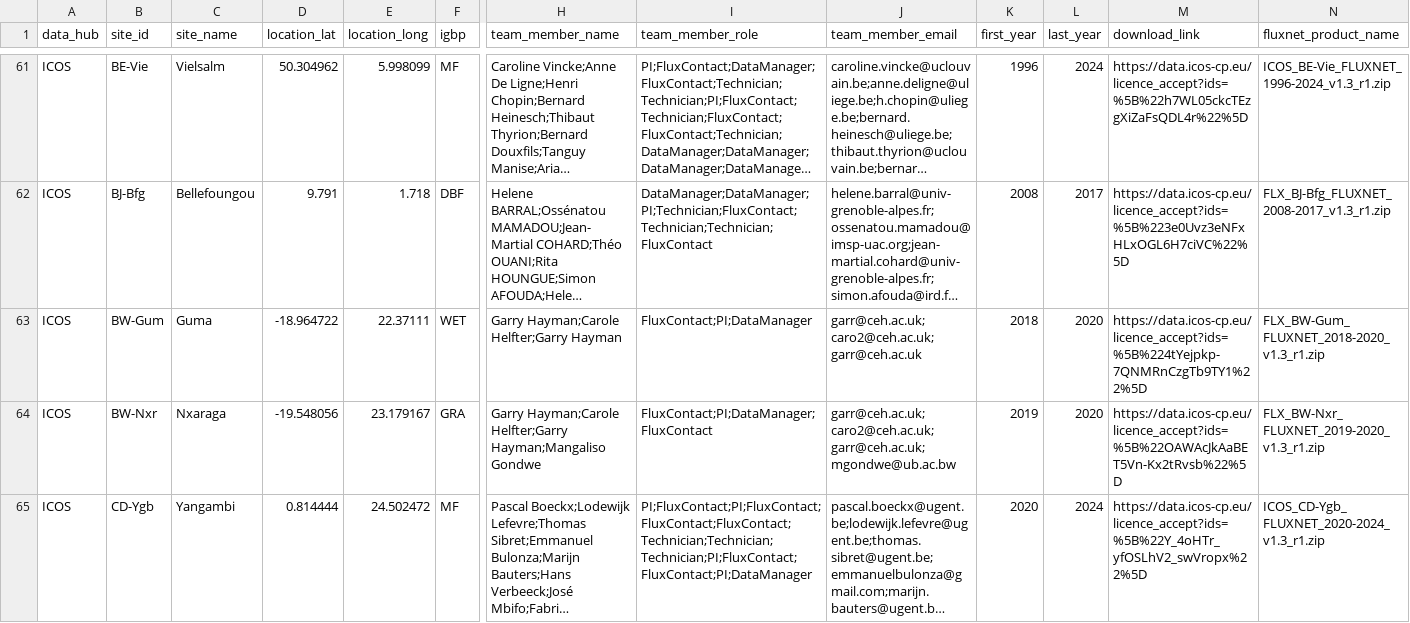
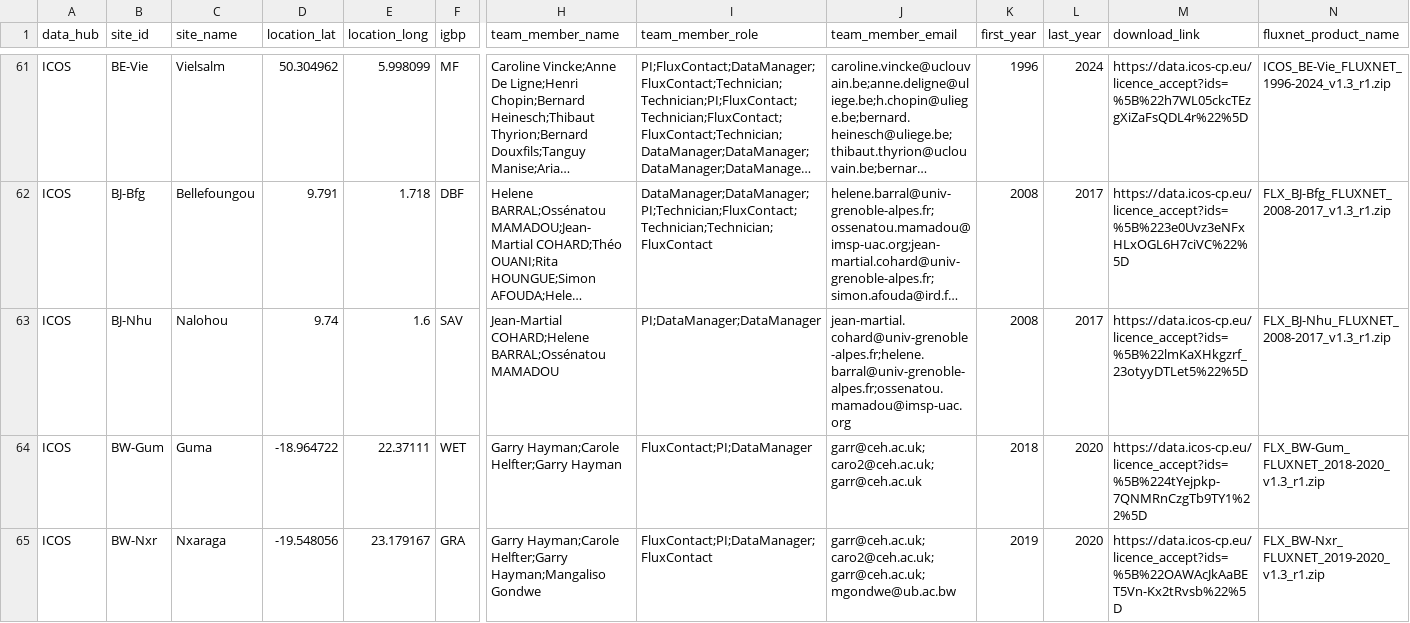
Before and after one commit to trevorkeenan/trevorkeenan.github.io, a CSV file: assets/shuttle_snapshot.csv, drawn as a sheet; only a part is shown, gaps mark what is left out; the shorter side is filled out with more unchanged rows; long unchanged cells end in …; rows hold the shown columns only; the diff names each change by its address in the sheet, - before the commit and + after, or states it on an @@ line.

```diff
--- a/assets/shuttle_snapshot.csv
+++ b/assets/shuttle_snapshot.csv
+row 63: ICOS | BJ-Nhu | Nalohou | 9.74 | 1.6 | SAV | Jean-Martial COHARD;Helene BARRAL;Ossénatou MAMADOU | PI;DataManager;DataManager | jean-martial.cohard@univ-grenoble-alpes.fr;helene.barral@univ-grenoble-alpes.fr;ossenatou.mamadou@imsp-uac.org | 2008 | 2017 | https://data.icos-cp.eu/licence_accept?ids=%5B%22lmKaXHkgzrf_23otyyDTLet5%22%5D | FLX_BJ-Nhu_FLUXNET_2008-2017_v1.3_r1.zip
```
Also changed, not shown: assets/icos_direct_fluxnet.csv, 2 other files.
